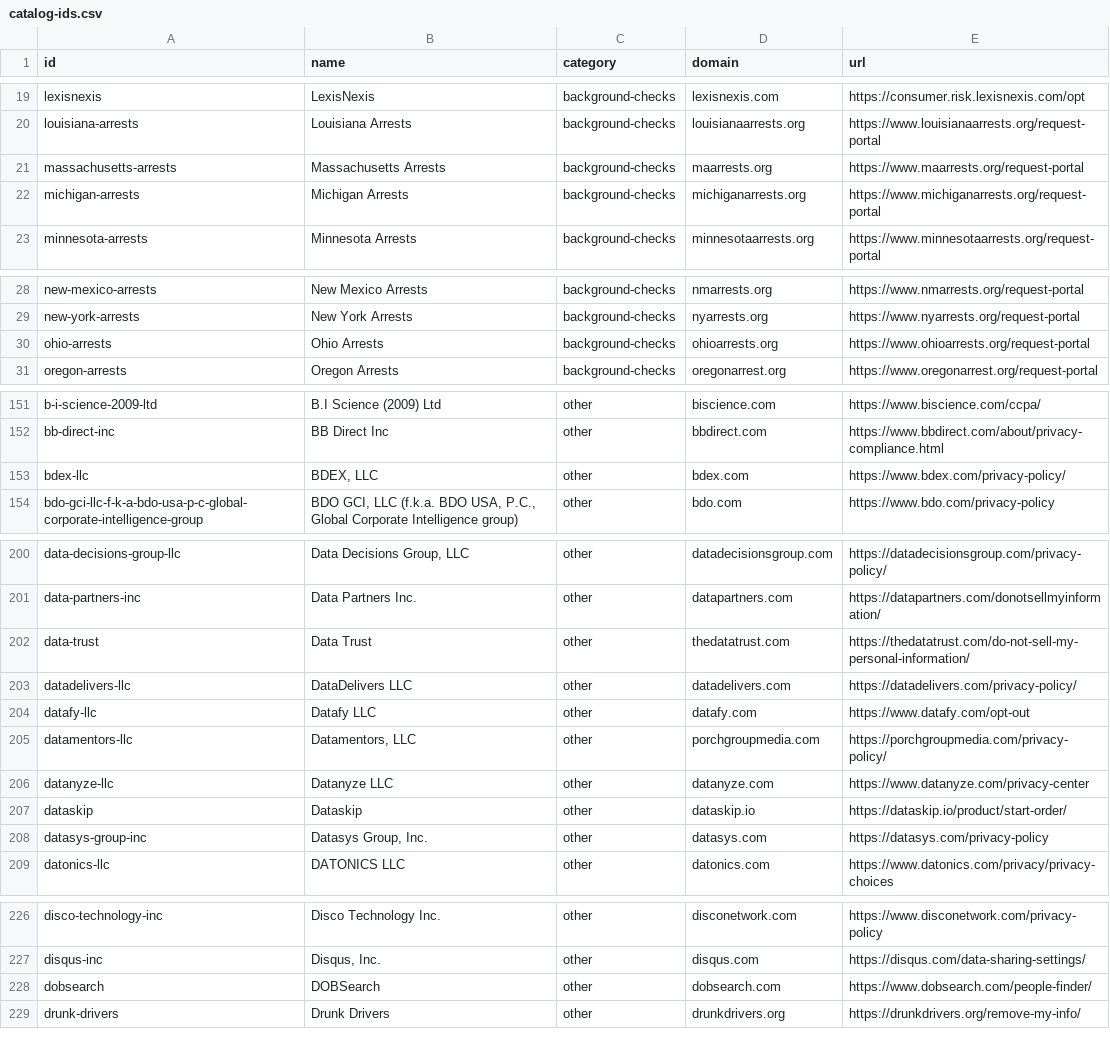
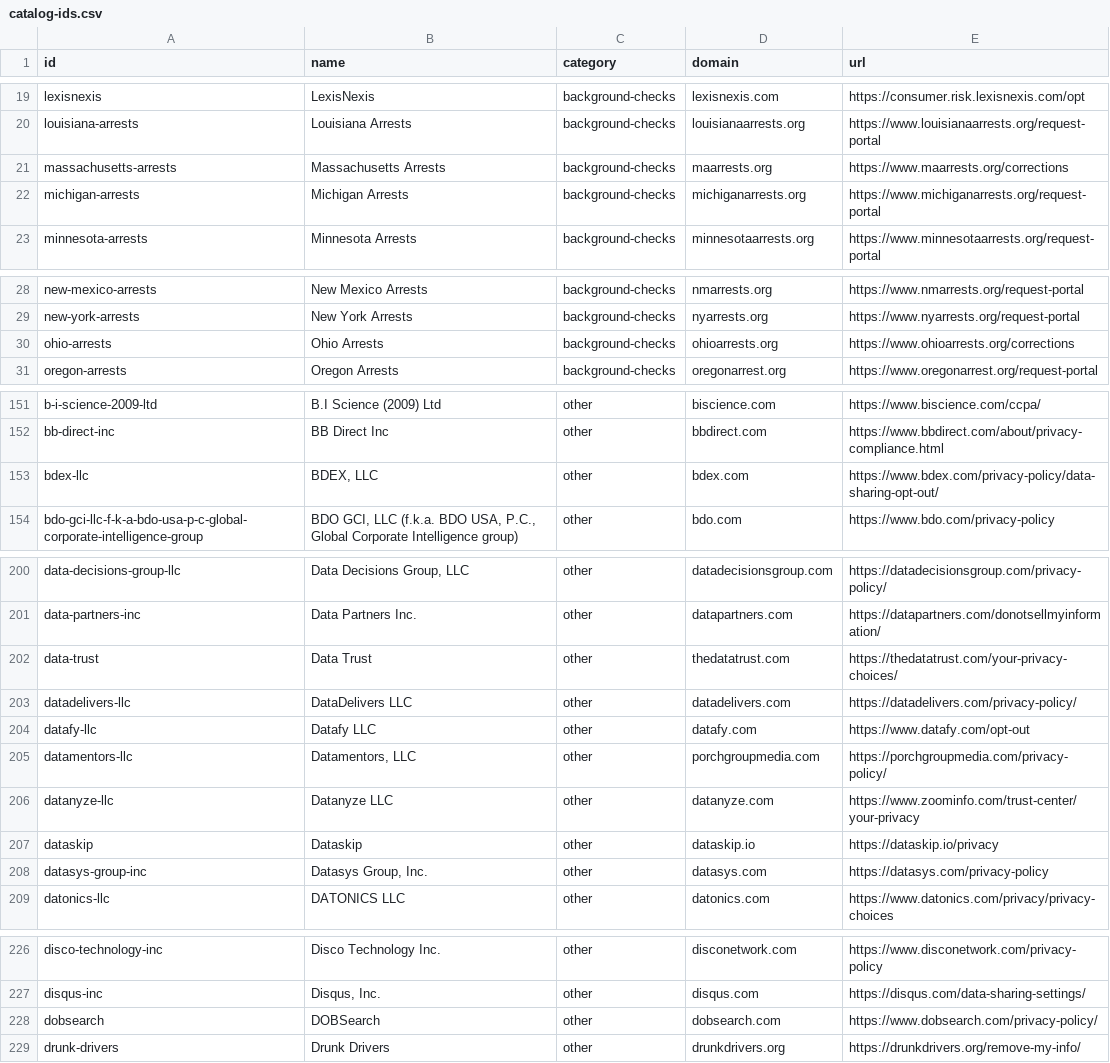
Before and after one commit to cvs0/data-brokers-list, a CSV file: data/v1/catalog-ids.csv, drawn as a sheet; only a part is shown, gaps mark what is left out; the diff covers the shown part only.

```diff
--- a/data/v1/catalog-ids.csv
+++ b/data/v1/catalog-ids.csv
@@ -20,3 +20,3 @@ lexisnexis,"LexisNexis",background-checks,lexisnexis.com,"https://consumer.risk.
 louisiana-arrests,"Louisiana Arrests",background-checks,louisianaarrests.org,"https://www.louisianaarrests.org/request-portal"
-massachusetts-arrests,"Massachusetts Arrests",background-checks,maarrests.org,"https://www.maarrests.org/request-portal"
+massachusetts-arrests,"Massachusetts Arrests",background-checks,maarrests.org,"https://www.maarrests.org/corrections"
 michigan-arrests,"Michigan Arrests",background-checks,michiganarrests.org,"https://www.michiganarrests.org/request-portal"
@@ -29,3 +29,3 @@ new-mexico-arrests,"New Mexico Arrests",background-checks,nmarrests.org,"https:/
 new-york-arrests,"New York Arrests",background-checks,nyarrests.org,"https://www.nyarrests.org/request-portal"
-ohio-arrests,"Ohio Arrests",background-checks,ohioarrests.org,"https://www.ohioarrests.org/request-portal"
+ohio-arrests,"Ohio Arrests",background-checks,ohioarrests.org,"https://www.ohioarrests.org/corrections"
 oregon-arrests,"Oregon Arrests",background-checks,oregonarrest.org,"https://www.oregonarrest.org/request-portal"
@@ -152,3 +152,3 @@ b-i-science-2009-ltd,"B.I Science (2009) Ltd",other,biscience.com,"https://www.b
 bb-direct-inc,"BB Direct Inc",other,bbdirect.com,"https://www.bbdirect.com/about/privacy-compliance.html"
-bdex-llc,"BDEX, LLC",other,bdex.com,"https://www.bdex.com/privacy-policy/"
+bdex-llc,"BDEX, LLC",other,bdex.com,"https://www.bdex.com/privacy-policy/data-sharing-opt-out/"
 bdo-gci-llc-f-k-a-bdo-usa-p-c-global-corporate-intelligence-group,"BDO GCI, LLC (f.k.a. BDO USA, P.C., Global Corporate Intelligence group)",other,bdo.com,"https://www.bdo.com/privacy-policy"
@@ -201,3 +201,3 @@ data-decisions-group-llc,"Data Decisions Group, LLC",other,datadecisionsgroup.co
 data-partners-inc,"Data Partners Inc.",other,datapartners.com,"https://datapartners.com/donotsellmyinformation/"
-data-trust,"Data Trust",other,thedatatrust.com,"https://thedatatrust.com/do-not-sell-my-personal-information/"
+data-trust,"Data Trust",other,thedatatrust.com,"https://thedatatrust.com/your-privacy-choices/"
 datadelivers-llc,"DataDelivers LLC",other,datadelivers.com,"https://datadelivers.com/privacy-policy/"
@@ -205,4 +205,4 @@ datafy-llc,"Datafy LLC",other,datafy.com,"https://www.datafy.com/opt-out"
 datamentors-llc,"Datamentors, LLC",other,porchgroupmedia.com,"https://porchgroupmedia.com/privacy-policy/"
-datanyze-llc,"Datanyze LLC",other,datanyze.com,"https://www.datanyze.com/privacy-center"
-dataskip,"Dataskip",other,dataskip.io,"https://dataskip.io/product/start-order/"
+datanyze-llc,"Datanyze LLC",other,datanyze.com,"https://www.zoominfo.com/trust-center/your-privacy"
+dataskip,"Dataskip",other,dataskip.io,"https://dataskip.io/privacy"
 datasys-group-inc,"Datasys Group, Inc.",other,datasys.com,"https://datasys.com/privacy-policy"
@@ -227,3 +227,3 @@ disco-technology-inc,"Disco Technology Inc.",other,disconetwork.com,"https://www
 disqus-inc,"Disqus, Inc.",other,disqus.com,"https://disqus.com/data-sharing-settings/"
-dobsearch,"DOBSearch",other,dobsearch.com,"https://www.dobsearch.com/people-finder/"
+dobsearch,"DOBSearch",other,dobsearch.com,"https://www.dobsearch.com/privacy-policy/"
 drunk-drivers,"Drunk Drivers",other,drunkdrivers.org,"https://drunkdrivers.org/remove-my-info/"
```
Also changed, not shown: 3 edited cells elsewhere in this file, data/v3/brokers.csv, data/v4/brokers.csv, 12 other files.
